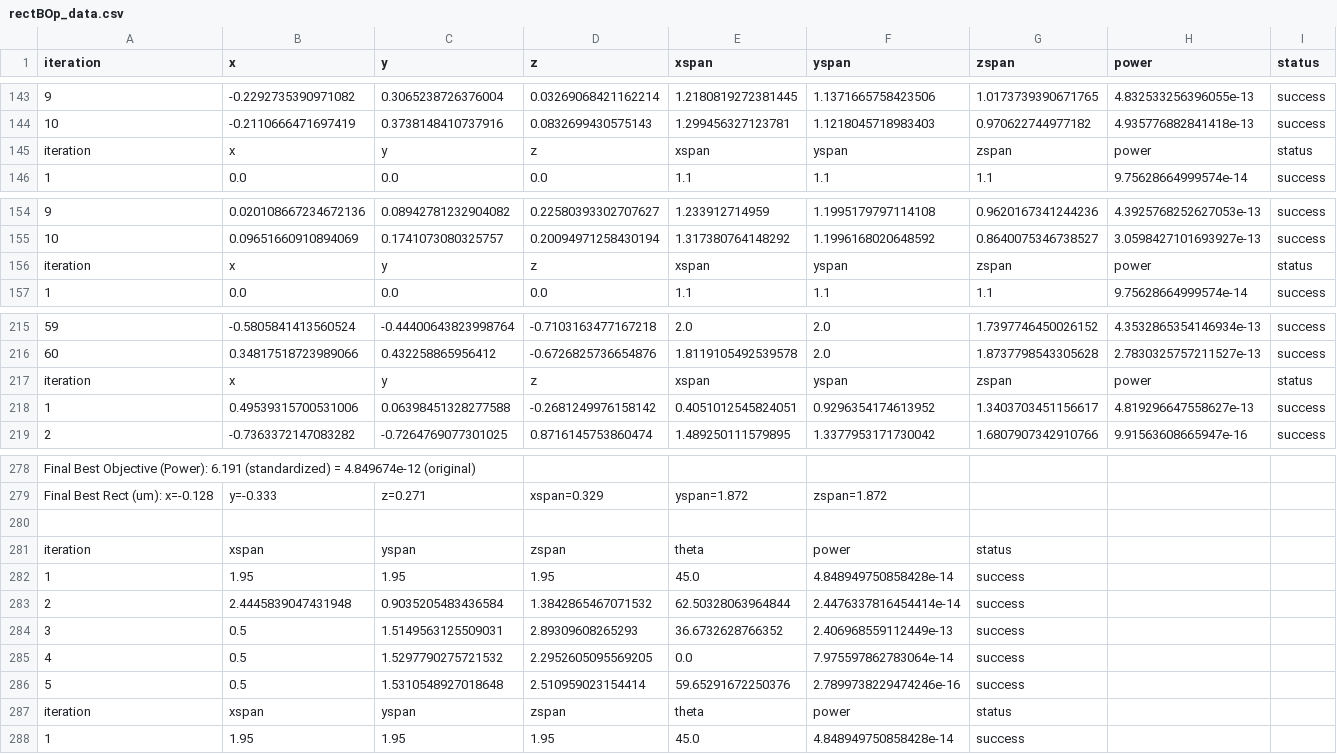
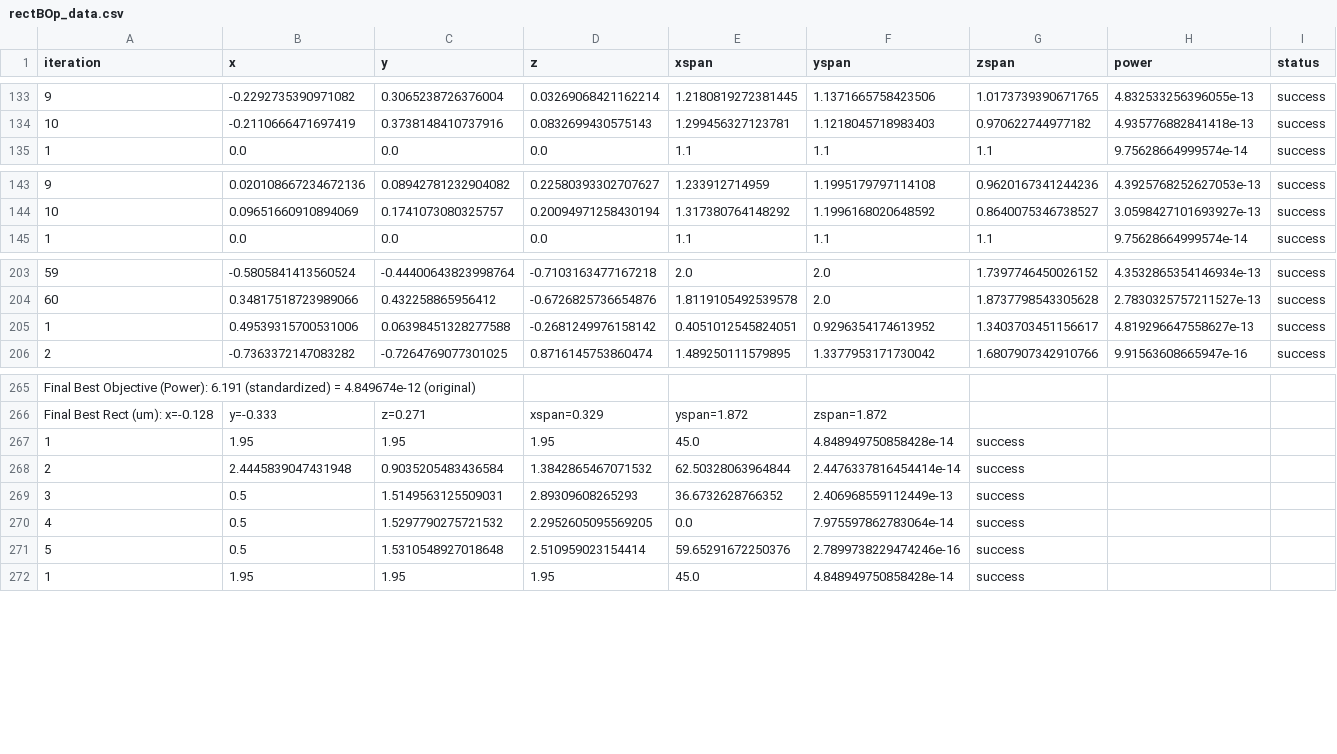
Before and after one commit to VedanshMannem/GaN-SHG, a CSV file: RectTesting/rectBOp_data.csv, drawn as a sheet; only a part is shown, gaps mark what is left out; the diff covers the shown part only; the diff names each change by its address in the sheet, - before the commit and + after, or states it on an @@ line.

```diff
--- a/RectTesting/rectBOp_data.csv
+++ b/RectTesting/rectBOp_data.csv
-row 145: iteration | x | y | z | xspan | yspan | zspan | power | status
-row 156: iteration | x | y | z | xspan | yspan | zspan | power | status
-row 217: iteration | x | y | z | xspan | yspan | zspan | power | status
-row 280: (empty)
-row 281: iteration | xspan | yspan | zspan | theta | power | status
-row 287: iteration | xspan | yspan | zspan | theta | power | status
```
Also changed, not shown: 10 removed rows elsewhere in this file.
